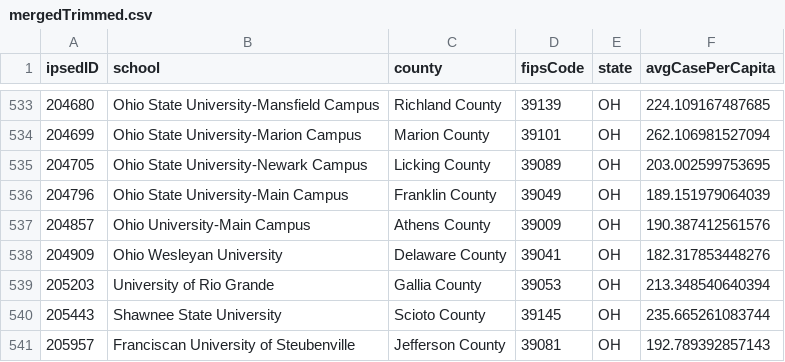
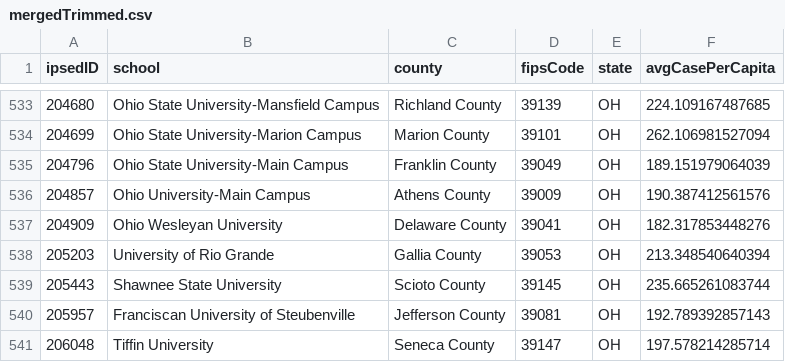
Before and after one commit to CLTodd/Stat461Final, a CSV file: Data/mergedTrimmed.csv, drawn as a sheet; only a part is shown, gaps mark what is left out; the shorter side is filled out with more unchanged rows.

```diff
--- a/Data/mergedTrimmed.csv
+++ b/Data/mergedTrimmed.csv
@@ -534,3 +534,2 @@ ipsedID,school,county,fipsCode,state,avgCasePerCapita
 204699,Ohio State University-Marion Campus,Marion County,39101,OH,262.106981527094
-204705,Ohio State University-Newark Campus,Licking County,39089,OH,203.002599753695
 204796,Ohio State University-Main Campus,Franklin County,39049,OH,189.151979064039
```
Also changed, not shown: Data/mergedTrimmedSample.csv, Data/mergedUnverified.csv, 8 other files.
